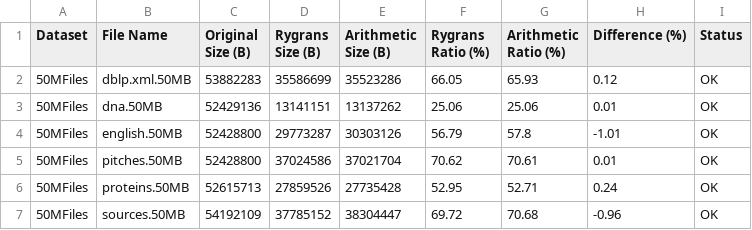
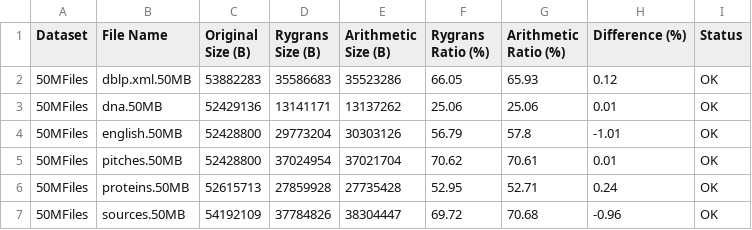
Before and after one commit to Matanelevavi/ANS-Compression, a CSV file: results/Comparison_Large.csv, drawn as a sheet.

```diff
--- a/results/Comparison_Large.csv
+++ b/results/Comparison_Large.csv
@@ -1,7 +1,7 @@
 Dataset,File Name,Original Size (B),Rygrans Size (B),Arithmetic Size (B),Rygrans Ratio (%),Arithmetic Ratio (%),Difference (%),Status
-50MFiles,dblp.xml.50MB,53882283,35586699,35523286,66.05,65.93,0.12,OK
-50MFiles,dna.50MB,52429136,13141151,13137262,25.06,25.06,0.01,OK
-50MFiles,english.50MB,52428800,29773287,30303126,56.79,57.8,-1.01,OK
-50MFiles,pitches.50MB,52428800,37024586,37021704,70.62,70.61,0.01,OK
-50MFiles,proteins.50MB,52615713,27859526,27735428,52.95,52.71,0.24,OK
-50MFiles,sources.50MB,54192109,37785152,38304447,69.72,70.68,-0.96,OK
+50MFiles,dblp.xml.50MB,53882283,35586683,35523286,66.05,65.93,0.12,OK
+50MFiles,dna.50MB,52429136,13141171,13137262,25.06,25.06,0.01,OK
+50MFiles,english.50MB,52428800,29773204,30303126,56.79,57.8,-1.01,OK
+50MFiles,pitches.50MB,52428800,37024954,37021704,70.62,70.61,0.01,OK
+50MFiles,proteins.50MB,52615713,27859928,27735428,52.95,52.71,0.24,OK
+50MFiles,sources.50MB,54192109,37784826,38304447,69.72,70.68,-0.96,OK
```
Also changed, not shown: results/Comparison_Small.csv, results/Final_Comparison_Report.csv, 5 other files.
